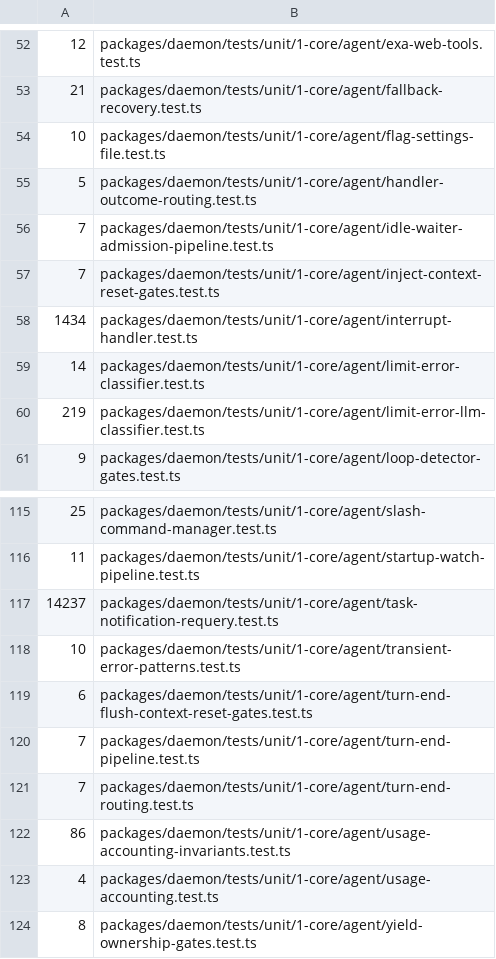
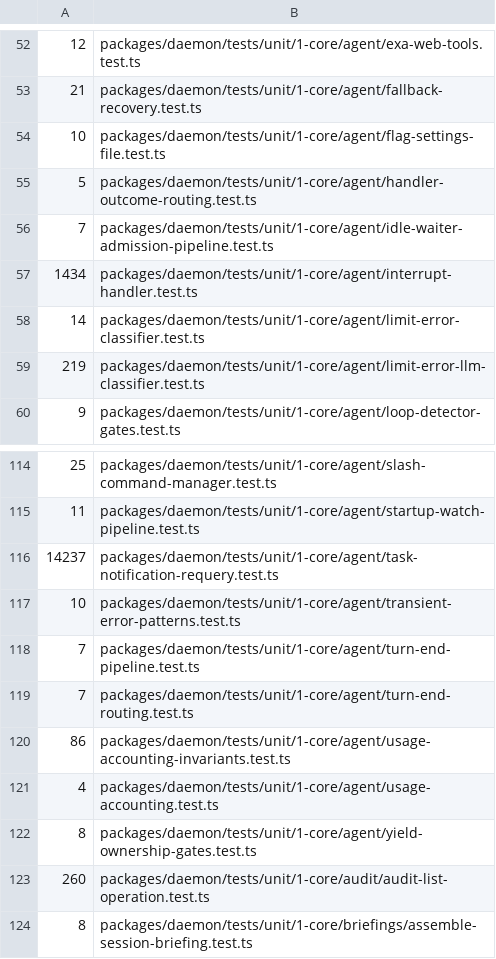
Before and after one commit to lsm/HyperNeo, a TSV file: scripts/shard-weights.tsv, drawn as a sheet; only a part is shown, gaps mark what is left out; the shorter side is filled out with more unchanged rows.

```diff
--- a/scripts/shard-weights.tsv
+++ b/scripts/shard-weights.tsv
@@ -56,3 +56,2 @@
 7	packages/daemon/tests/unit/1-core/agent/idle-waiter-admission-pipeline.test.ts
-7	packages/daemon/tests/unit/1-core/agent/inject-context-reset-gates.test.ts
 1434	packages/daemon/tests/unit/1-core/agent/interrupt-handler.test.ts
@@ -118,3 +117,2 @@
 10	packages/daemon/tests/unit/1-core/agent/transient-error-patterns.test.ts
-6	packages/daemon/tests/unit/1-core/agent/turn-end-flush-context-reset-gates.test.ts
 7	packages/daemon/tests/unit/1-core/agent/turn-end-pipeline.test.ts
```
